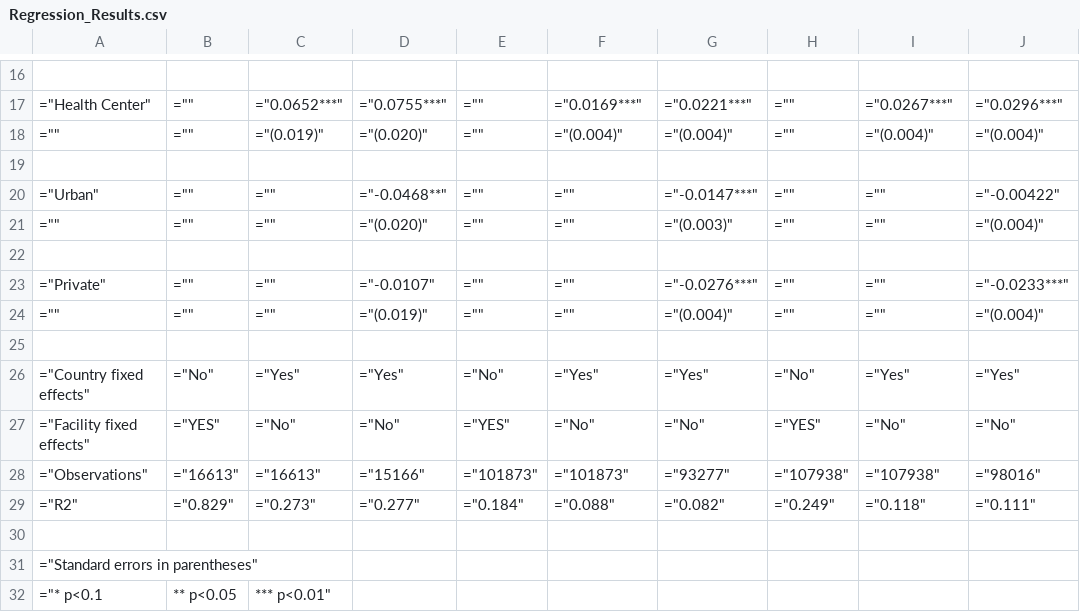
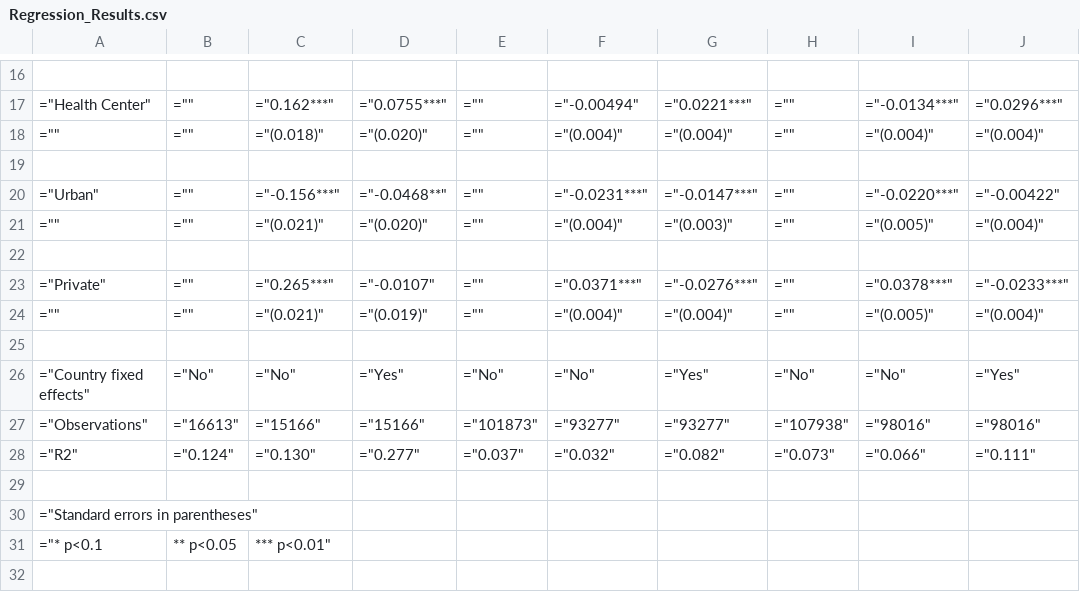
Before and after one commit to morevba/sdi-health, a CSV file: DataWork/endline/Output/Final/Vignettes/Regression_Results.csv, drawn as a sheet; only a part is shown, gaps mark what is left out; the diff covers the shown part only.

```diff
--- a/DataWork/endline/Output/Final/Vignettes/Regression_Results.csv
+++ b/DataWork/endline/Output/Final/Vignettes/Regression_Results.csv
@@ -16,15 +16,14 @@
 
-="Health Center",="",="0.0652***",="0.0755***",="",="0.0169***",="0.0221***",="",="0.0267***",="0.0296***"
-="",="",="(0.019)",="(0.020)",="",="(0.004)",="(0.004)",="",="(0.004)",="(0.004)"
+="Health Center",="",="0.162***",="0.0755***",="",="-0.00494",="0.0221***",="",="-0.0134***",="0.0296***"
+="",="",="(0.018)",="(0.020)",="",="(0.004)",="(0.004)",="",="(0.004)",="(0.004)"
 
-="Urban",="",="",="-0.0468**",="",="",="-0.0147***",="",="",="-0.00422"
-="",="",="",="(0.020)",="",="",="(0.003)",="",="",="(0.004)"
+="Urban",="",="-0.156***",="-0.0468**",="",="-0.0231***",="-0.0147***",="",="-0.0220***",="-0.00422"
+="",="",="(0.021)",="(0.020)",="",="(0.004)",="(0.003)",="",="(0.005)",="(0.004)"
 
-="Private",="",="",="-0.0107",="",="",="-0.0276***",="",="",="-0.0233***"
-="",="",="",="(0.019)",="",="",="(0.004)",="",="",="(0.004)"
+="Private",="",="0.265***",="-0.0107",="",="0.0371***",="-0.0276***",="",="0.0378***",="-0.0233***"
+="",="",="(0.021)",="(0.019)",="",="(0.004)",="(0.004)",="",="(0.005)",="(0.004)"
 
-="Country fixed effects",="No",="Yes",="Yes",="No",="Yes",="Yes",="No",="Yes",="Yes"
-="Facility fixed effects",="YES",="No",="No",="YES",="No",="No",="YES",="No",="No"
-="Observations",="16613",="16613",="15166",="101873",="101873",="93277",="107938",="107938",="98016"
-="R2",="0.829",="0.273",="0.277",="0.184",="0.088",="0.082",="0.249",="0.118",="0.111"
+="Country fixed effects",="No",="No",="Yes",="No",="No",="Yes",="No",="No",="Yes"
+="Observations",="16613",="15166",="15166",="101873",="93277",="93277",="107938",="98016",="98016"
+="R2",="0.124",="0.130",="0.277",="0.037",="0.032",="0.082",="0.073",="0.066",="0.111"
 
```
Also changed, not shown: 32 edited cells elsewhere in this file, 10 other files.
